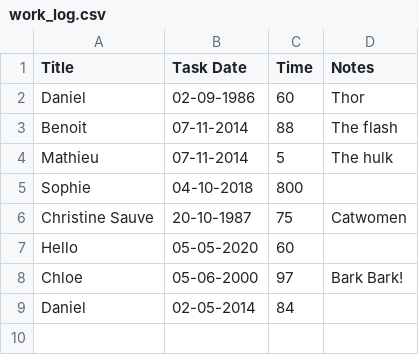
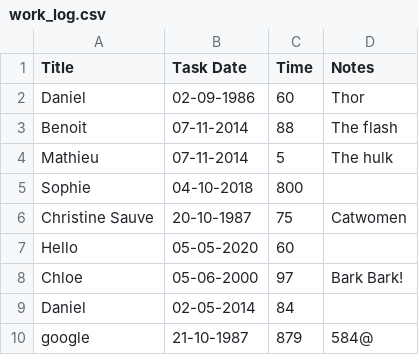
Before and after one commit to DanielSauve101/techdegree-project-3, a CSV file: work_log.csv, drawn as a sheet.

Commit message:
search_by_date complete

```diff
--- a/work_log.csv
+++ b/work_log.csv
@@ -9 +9,2 @@ Chloe,05-06-2000,97,Bark Bark!
 Daniel,02-05-2014,84,
+google,21-10-1987,879,584@
```
Also changed, not shown: 1 other file.
